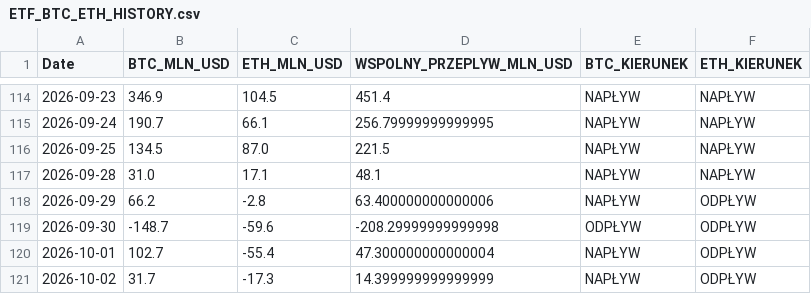
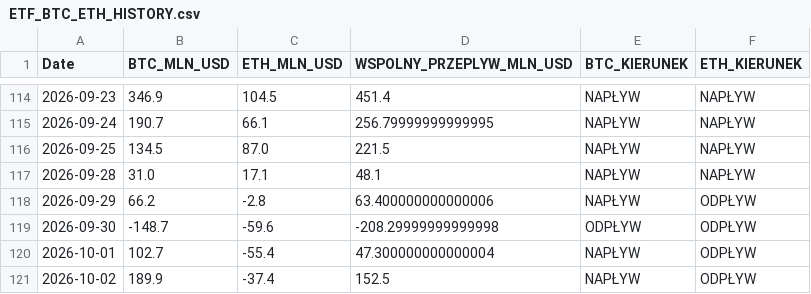
Before and after one commit to PawelKaminski12/TEST-LAB-V8, a CSV file: institutional_data_hub/ETF_BTC_ETH_HISTORY.csv, drawn as a sheet; only a part is shown, gaps mark what is left out.

```diff
--- a/institutional_data_hub/ETF_BTC_ETH_HISTORY.csv
+++ b/institutional_data_hub/ETF_BTC_ETH_HISTORY.csv
@@ -120,2 +120,2 @@ Date,BTC_MLN_USD,ETH_MLN_USD,WSPOLNY_PRZEPLYW_MLN_USD,BTC_KIERUNEK,ETH_KIERUNEK
 2026-10-01,102.7,-55.4,47.300000000000004,NAPŁYW,ODPŁYW
-2026-10-02,31.7,-17.3,14.399999999999999,NAPŁYW,ODPŁYW
+2026-10-02,189.9,-37.4,152.5,NAPŁYW,ODPŁYW
```
Also changed, not shown: 2 other files.
